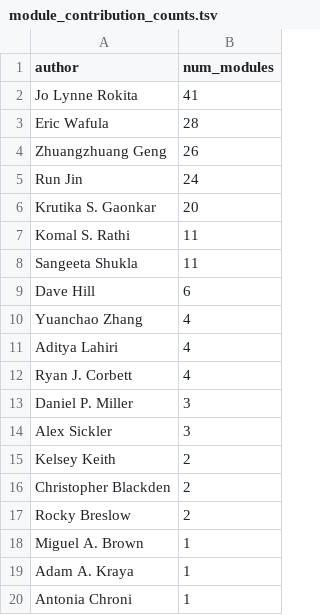
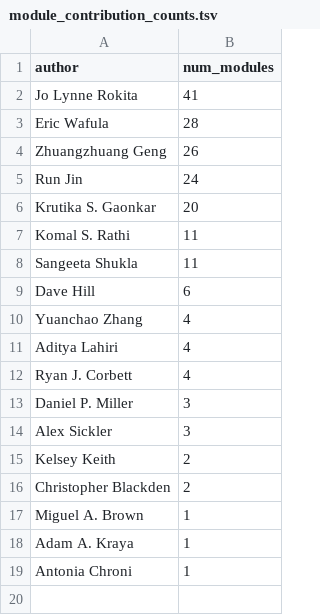
Before and after one commit to rokitalab/OpenPedCan-analysis, a TSV file: analyses/count-contributions/results/module_contribution_counts.tsv, drawn as a sheet.

```diff
--- a/analyses/count-contributions/results/module_contribution_counts.tsv
+++ b/analyses/count-contributions/results/module_contribution_counts.tsv
@@ -16,3 +16,2 @@ Kelsey Keith	2
 Christopher Blackden	2
-Rocky Breslow	2
 Miguel A. Brown	1
```
Also changed, not shown: analyses/count-contributions/results/module_contributors.tsv, analyses/count-contributions/results/total_contributions_clean.tsv, 6 other files.
